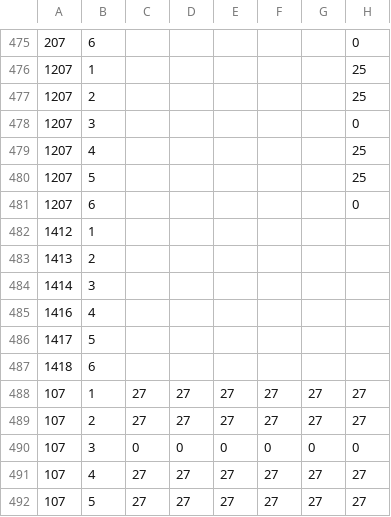
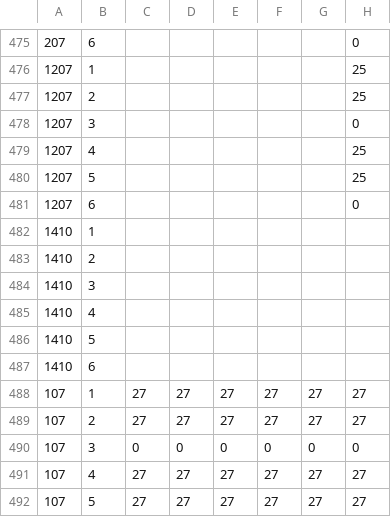
Before and after one commit to AMT-Autoridade/taxis, a CSV file: data/taxis.csv, drawn as a sheet; only a part is shown, gaps mark what is left out; the diff names each change by its address in the sheet, - before the commit and + after, or states it on an @@ line.

```diff
--- a/data/taxis.csv
+++ b/data/taxis.csv
-A482: 1412
+A482: 1410
-A483: 1413
+A483: 1410
-A484: 1414
+A484: 1410
-A485: 1416
+A485: 1410
-A486: 1417
+A486: 1410
-A487: 1418
+A487: 1410
```
Also changed, not shown: data/concelhos.csv.
